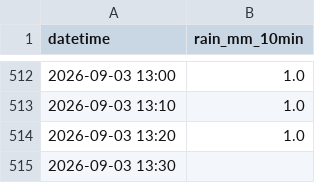
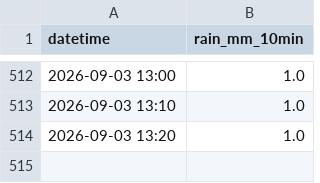
Before and after one commit to surveyhisyu/river-realtime-scraper, a CSV file: data/左俣谷/左俣谷-2026-08-31.csv, drawn as a sheet; only a part is shown, gaps mark what is left out.

Commit message:
Update 左俣谷-2026-08-31.csv

```diff
--- a/data/左俣谷/左俣谷-2026-08-31.csv
+++ b/data/左俣谷/左俣谷-2026-08-31.csv
@@ -514,2 +514 @@
 2026-09-03 13:20,1.0
-2026-09-03 13:30,
```
